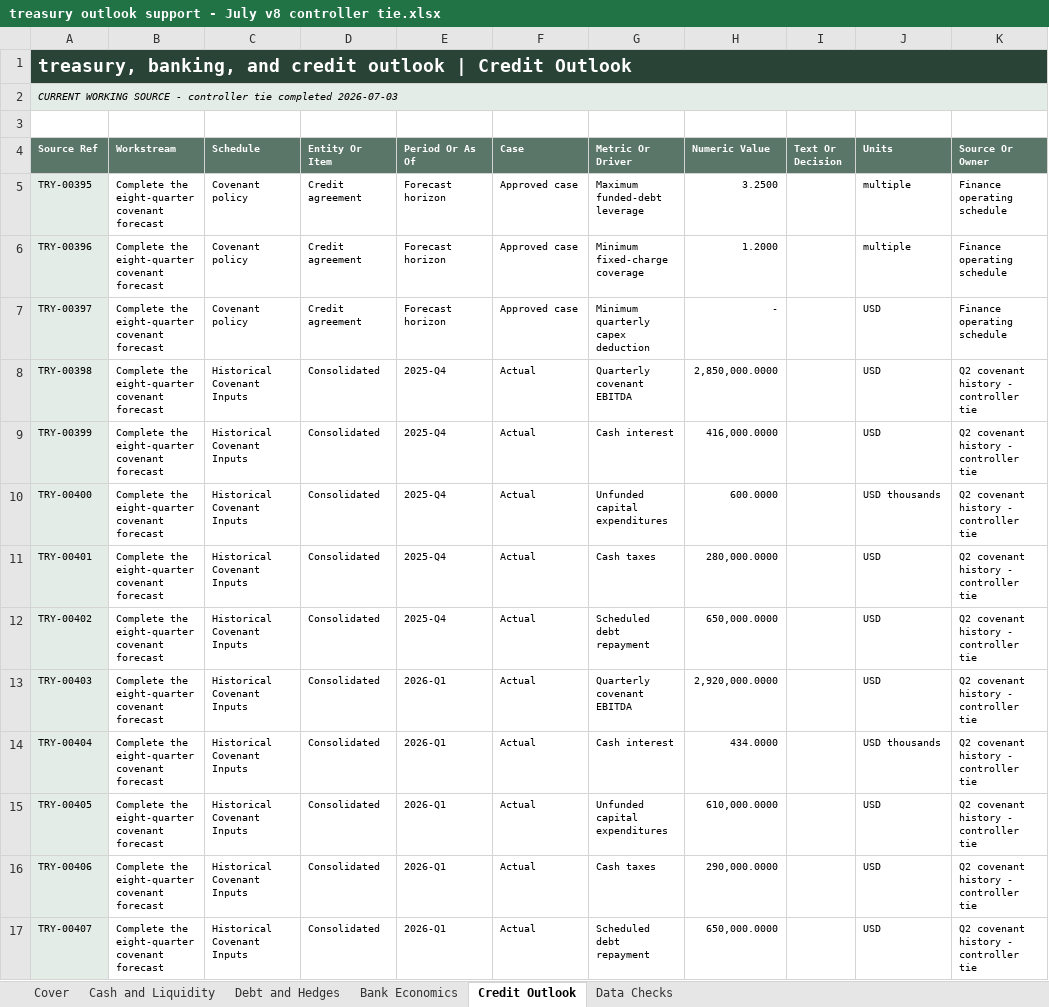
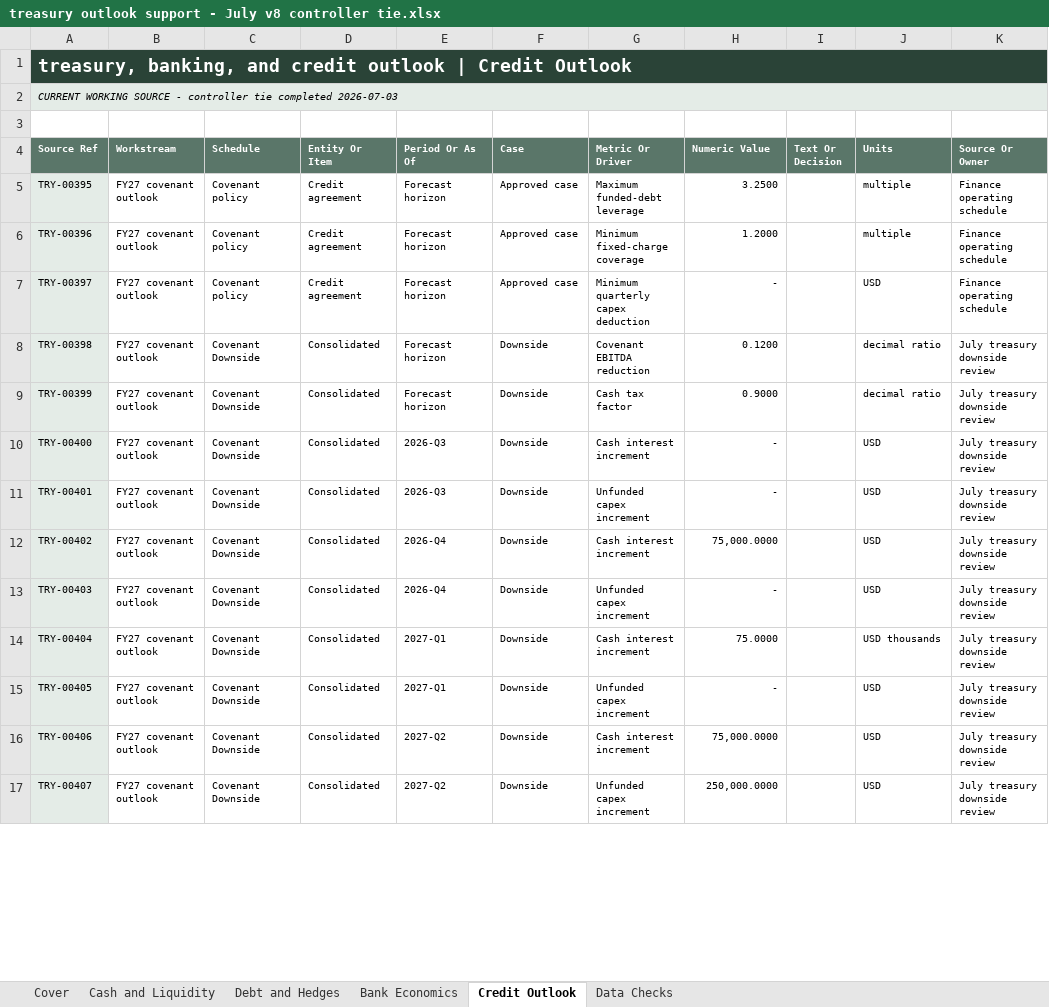
Before and after one commit to AAkashyap1/corporate-finance-environments, an Excel workbook: companies/alder-ridge/source-files/Shared/Finance/Treasury/FY27 working/treasury outlook support - July v8 controller tie.xlsx, sheet Credit Outlook, drawn as a sheet; only a part is shown; values as stored, in another font and other column widths than the file's, no borders; the diff covers the shown part only; the diff names each change by its address in the sheet, - before the commit and + after, or states it on an @@ line.

```diff
--- a/companies/alder-ridge/source-files/Shared/Finance/Treasury/FY27 working/treasury outlook support - July v8 controller tie.xlsx (sheet Credit Outlook)
+++ b/companies/alder-ridge/source-files/Shared/Finance/Treasury/FY27 working/treasury outlook support - July v8 controller tie.xlsx (sheet Credit Outlook)
-B5:B17 (Workstream): Complete the eight-quarter covenant forecast
+B5:B17 (Workstream): FY27 covenant outlook
-C8:C17 (Schedule): Historical Covenant Inputs
+C8:C17 (Schedule): Covenant Downside
-E8:E9 (Period Or As Of): 2025-Q4
+E8:E9 (Period Or As Of): Forecast horizon
-F8:F17 (Case): Actual
+F8:F17 (Case): Downside
-G8 (Metric Or Driver): Quarterly covenant EBITDA
+G8 (Metric Or Driver): Covenant EBITDA reduction
-H8 (Numeric Value): 2,850,000.0000
+H8 (Numeric Value): 0.1200
-J8:J9 (Units): USD
+J8:J9 (Units): decimal ratio
-K8:K17 (Source Or Owner): Q2 covenant history - controller tie
+K8:K17 (Source Or Owner): July treasury downside review
-G9 (Metric Or Driver): Cash interest
+G9 (Metric Or Driver): Cash tax factor
-H9 (Numeric Value): 416,000.0000
+H9 (Numeric Value): 0.9000
-E10:E11 (Period Or As Of): 2025-Q4
+E10:E11 (Period Or As Of): 2026-Q3
-G10 (Metric Or Driver): Unfunded capital expenditures
+G10 (Metric Or Driver): Cash interest increment
-H10 (Numeric Value): 600.0000
+H10 (Numeric Value): -
-J10 (Units): USD thousands
+J10 (Units): USD
-G11 (Metric Or Driver): Cash taxes
+G11 (Metric Or Driver): Unfunded capex increment
-H11 (Numeric Value): 280,000.0000
+H11 (Numeric Value): -
-E12 (Period Or As Of): 2025-Q4
+E12 (Period Or As Of): 2026-Q4
-G12 (Metric Or Driver): Scheduled debt repayment
+G12 (Metric Or Driver): Cash interest increment
-H12 (Numeric Value): 650,000.0000
+H12 (Numeric Value): 75,000.0000
-E13 (Period Or As Of): 2026-Q1
+E13 (Period Or As Of): 2026-Q4
-G13 (Metric Or Driver): Quarterly covenant EBITDA
+G13 (Metric Or Driver): Unfunded capex increment
-H13 (Numeric Value): 2,920,000.0000
+H13 (Numeric Value): -
-E14:E15 (Period Or As Of): 2026-Q1
+E14:E15 (Period Or As Of): 2027-Q1
-G14 (Metric Or Driver): Cash interest
+G14 (Metric Or Driver): Cash interest increment
-H14 (Numeric Value): 434.0000
+H14 (Numeric Value): 75.0000
-G15 (Metric Or Driver): Unfunded capital expenditures
+G15 (Metric Or Driver): Unfunded capex increment
-H15 (Numeric Value): 610,000.0000
+H15 (Numeric Value): -
-E16:E17 (Period Or As Of): 2026-Q1
+E16:E17 (Period Or As Of): 2027-Q2
-G16 (Metric Or Driver): Cash taxes
+G16 (Metric Or Driver): Cash interest increment
-H16 (Numeric Value): 290,000.0000
+H16 (Numeric Value): 75,000.0000
-G17 (Metric Or Driver): Scheduled debt repayment
+G17 (Metric Or Driver): Unfunded capex increment
-H17 (Numeric Value): 650,000.0000
+H17 (Numeric Value): 250,000.0000
```
Also changed, not shown: 50 added rows, 32 removed rows and 200 edited cells elsewhere in this sheet, sheet Cash and Liquidity, sheet Debt and Hedges, sheet Bank Economics, sheet Data Checks, companies/alder-ridge/source-files/Shared/Finance/Treasury/Bank - covenants/FY27 covenant forecast - WORKING.xlsx, companies/alder-ridge/source-files/Shared/Finance/Treasury/FY27 working/treasury outlook support - July v6 pre-bank.xlsx, 13 other files.
